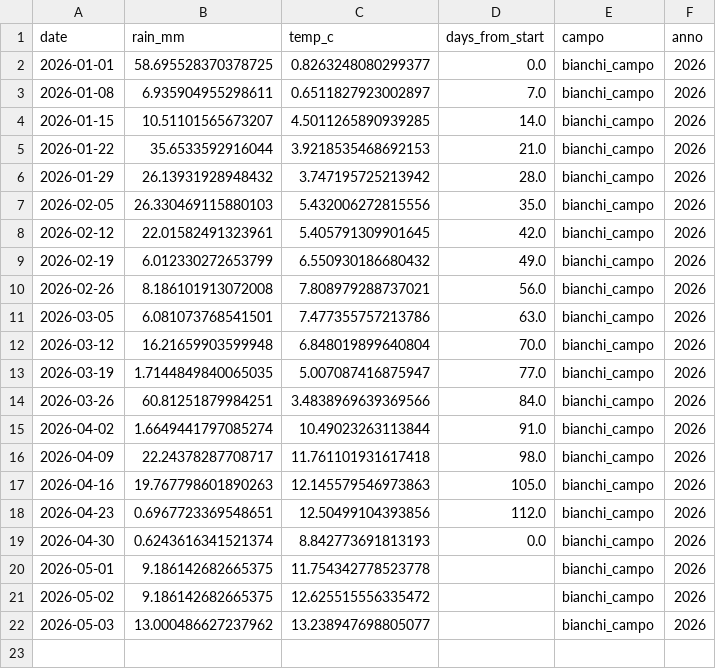
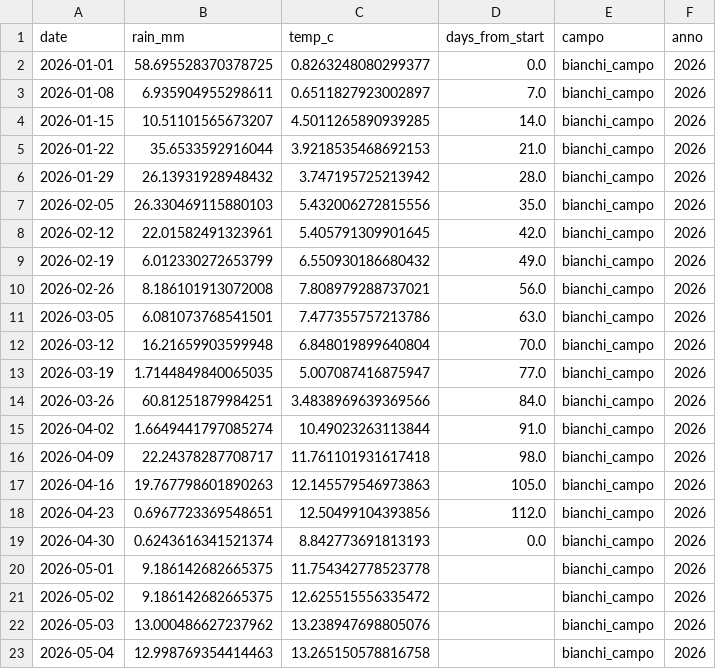
Before and after one commit to tommasobattistini/pascoli-data, a CSV file: meteo/meteo_bianchi_campo_2026.csv, drawn as a sheet.

```diff
--- a/meteo/meteo_bianchi_campo_2026.csv
+++ b/meteo/meteo_bianchi_campo_2026.csv
@@ -21,2 +21,3 @@ date,rain_mm,temp_c,days_from_start,campo,anno
 2026-05-02,9.186142682665375,12.625515556335472,,bianchi_campo,2026
-2026-05-03,13.000486627237962,13.238947698805077,,bianchi_campo,2026
+2026-05-03,13.000486627237962,13.238947698805076,,bianchi_campo,2026
+2026-05-04,12.998769354414463,13.265150578816758,,bianchi_campo,2026
```
Also changed, not shown: meteo/meteo_bianchi_campo_2022.csv, meteo/meteo_bianchi_campo_2023.csv, 37 other files.
